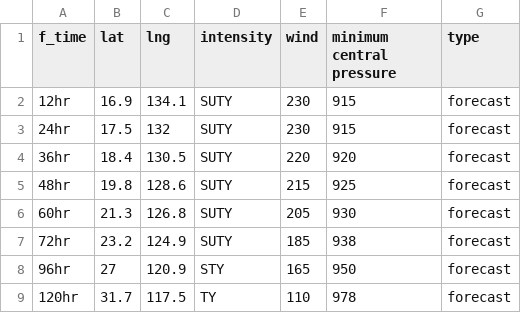
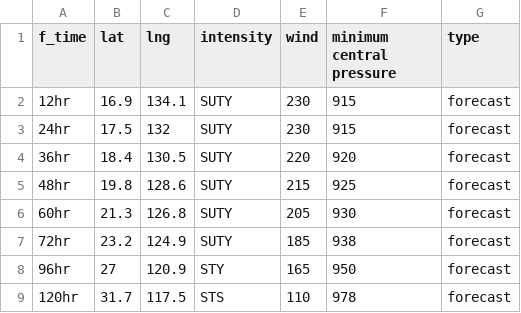
Before and after one commit to zax41006-bot/GHMWS-TC-GIS, a CSV file: forecast_track_B.csv, drawn as a sheet.

Commit message:
update

```diff
--- a/forecast_track_B.csv
+++ b/forecast_track_B.csv
@@ -8,2 +8,2 @@ f_time,lat,lng,intensity,wind,minimum central pressure,type
 96hr,27,120.9,STY,165,950,forecast
-120hr,31.7,117.5,TY,110,978,forecast
+120hr,31.7,117.5,STS,110,978,forecast
```
